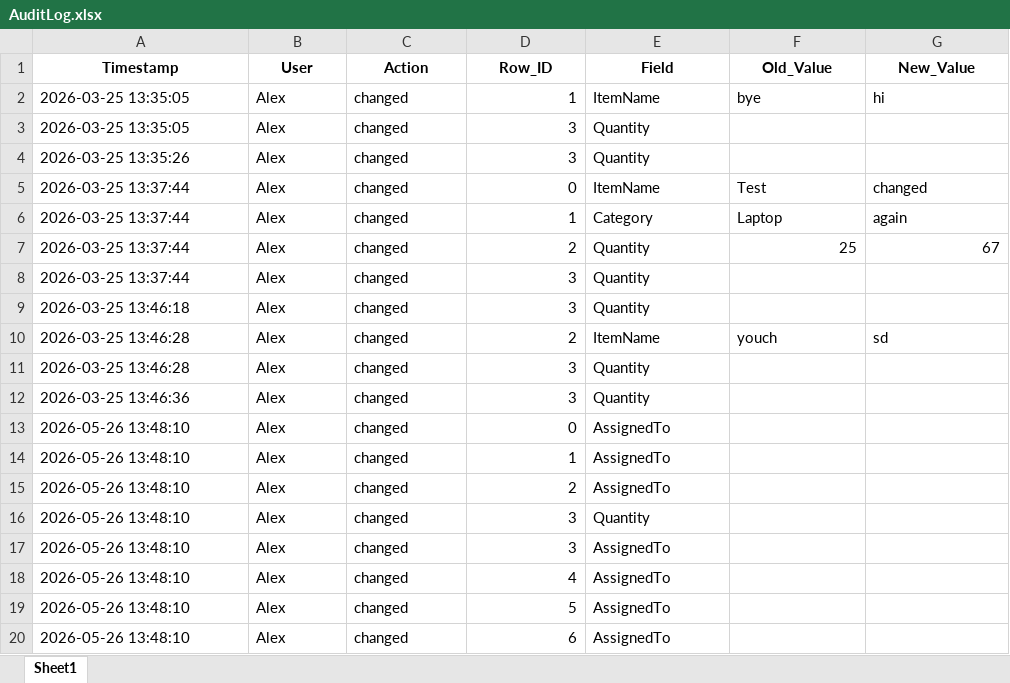
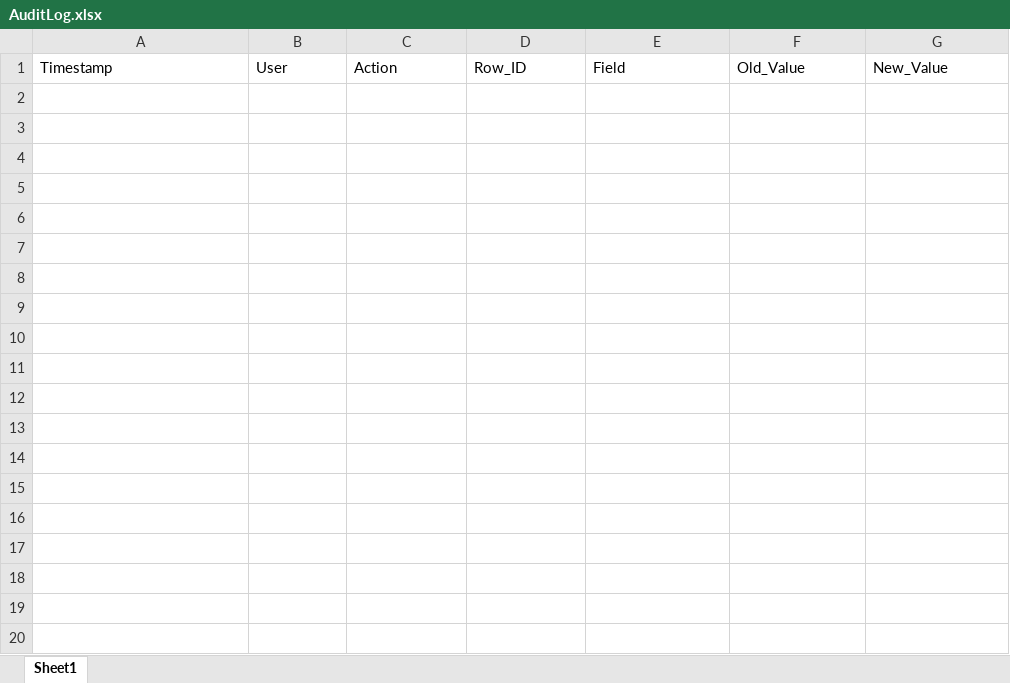
Before and after one commit to afarbrook/Inventory-System-CRM, an Excel workbook: data/AuditLog.xlsx, sheet Sheet1, drawn as a sheet; only a part is shown; values as stored, in another font and other column widths than the file's, no borders; the diff covers the shown part only; the diff names each change by its address in the sheet, - before the commit and + after, or states it on an @@ line.

Commit message:
cleared data

```diff
--- a/data/AuditLog.xlsx (sheet Sheet1)
+++ b/data/AuditLog.xlsx (sheet Sheet1)
@@ A1:G1 bold: on → off, alignment: center → left @@
-row 2: 2026-03-25 13:35:05 | Alex | changed | 1 | ItemName | bye | hi
-row 3: 2026-03-25 13:35:05 | Alex | changed | 3 | Quantity
-row 4: 2026-03-25 13:35:26 | Alex | changed | 3 | Quantity
-row 5: 2026-03-25 13:37:44 | Alex | changed | 0 | ItemName | Test | changed
-row 6: 2026-03-25 13:37:44 | Alex | changed | 1 | Category | Laptop | again
-row 7: 2026-03-25 13:37:44 | Alex | changed | 2 | Quantity | 25 | 67
-row 8: 2026-03-25 13:37:44 | Alex | changed | 3 | Quantity
-row 9: 2026-03-25 13:46:18 | Alex | changed | 3 | Quantity
-row 10: 2026-03-25 13:46:28 | Alex | changed | 2 | ItemName | youch | sd
-row 11: 2026-03-25 13:46:28 | Alex | changed | 3 | Quantity
-row 12: 2026-03-25 13:46:36 | Alex | changed | 3 | Quantity
-row 13: 2026-05-26 13:48:10 | Alex | changed | 0 | AssignedTo
-row 14: 2026-05-26 13:48:10 | Alex | changed | 1 | AssignedTo
-row 15: 2026-05-26 13:48:10 | Alex | changed | 2 | AssignedTo
-row 16: 2026-05-26 13:48:10 | Alex | changed | 3 | Quantity
-row 17: 2026-05-26 13:48:10 | Alex | changed | 3 | AssignedTo
-row 18: 2026-05-26 13:48:10 | Alex | changed | 4 | AssignedTo
-row 19: 2026-05-26 13:48:10 | Alex | changed | 5 | AssignedTo
-row 20: 2026-05-26 13:48:10 | Alex | changed | 6 | AssignedTo
```
Also changed, not shown: 75 removed rows elsewhere in this sheet, data/LoginInfo.xlsx, data/inventory.xlsx.
